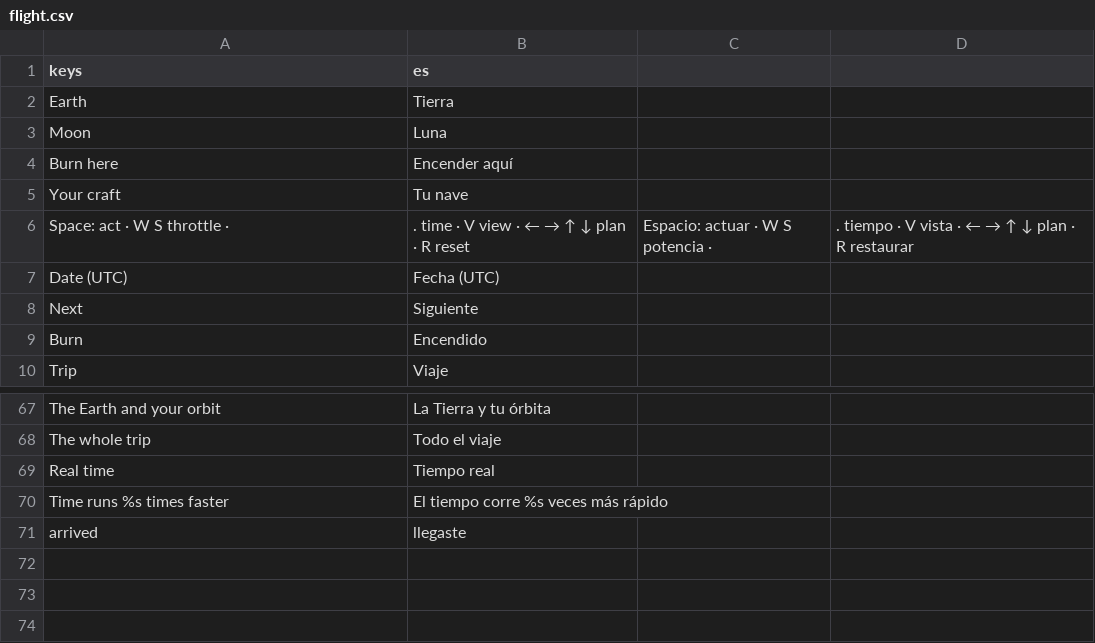
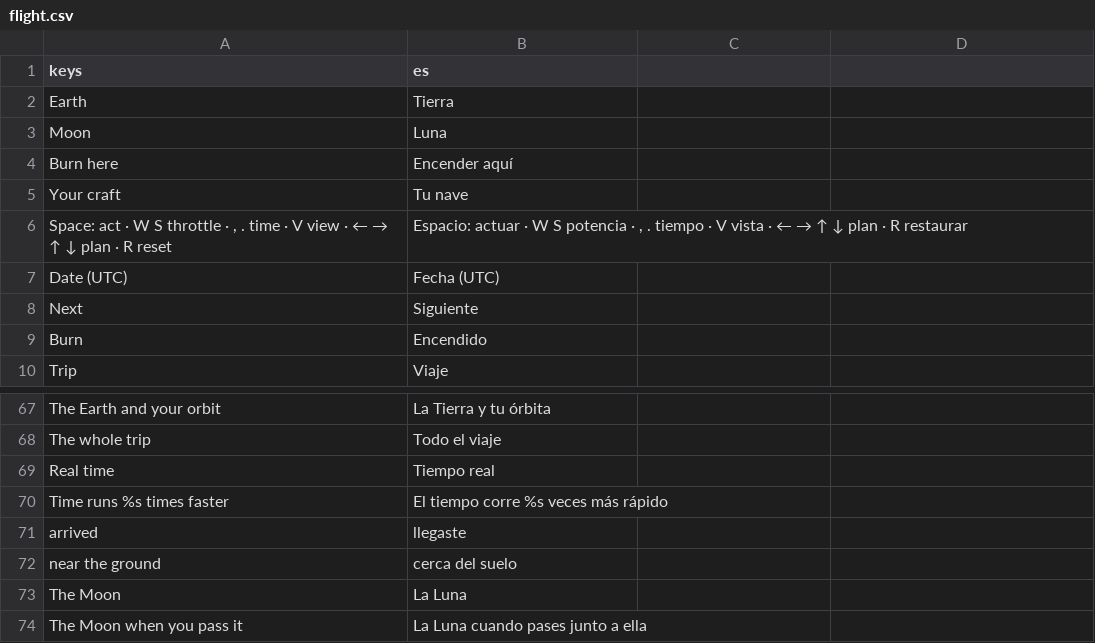
Before and after one commit to alexanderkholodov1/farpoint-horizon, a CSV file: i18n/flight.csv, drawn as a sheet; only a part is shown, gaps mark what is left out; removed rows and columns are numbered as before the commit, all else as after; the diff names each change by its address in the sheet, - before the commit and + after, or states it on an @@ line.

Commit message:
Real time everywhere in the pilot's flight: the climb takes its real eight minutes with a visible time warp, the landing says it runs in real time; the trip's map judged and fixed as a player (true-scale markers drawn over the bodies, framing clear of the panels, one lap of path at a time, ISO date); the trip checked against real numbers in tests/flight.gd (issue #8)

```diff
--- a/i18n/flight.csv
+++ b/i18n/flight.csv
-row 6: Space: act · W S throttle · | . time · V view · ← → ↑ ↓ plan · R reset | Espacio: actuar · W S potencia · | . tiempo · V vista · ← → ↑ ↓ plan · R restaurar
+row 6: Space: act · W S throttle · , . time · V view · ← → ↑ ↓ plan · R reset | Espacio: actuar · W S potencia · , . tiempo · V vista · ← → ↑ ↓ plan · R restaurar
+row 72: near the ground | cerca del suelo
+row 73: The Moon | La Luna
+row 74: The Moon when you pass it | La Luna cuando pases junto a ella
```
Also changed, not shown: 9 other files.
